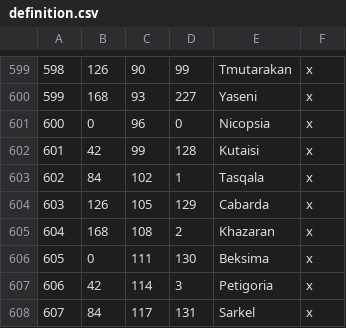
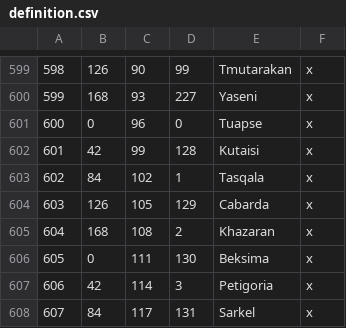
Before and after one commit to Rajas-of-Indochina/mod, a CSV file: indochina/map_data/definition.csv, drawn as a sheet; only a part is shown, gaps mark what is left out.

Commit message:
Turn Nicopsia into Tuapse (gotta re-add it in abkhazia later, in b_abaata)

```diff
--- a/indochina/map_data/definition.csv
+++ b/indochina/map_data/definition.csv
@@ -600,3 +600,3 @@
 599;168;93;227;Yaseni;x
-600;0;96;0;Nicopsia;x
+600;0;96;0;Tuapse;x
 601;42;99;128;Kutaisi;x
```
Also changed, not shown: 7 other files.
